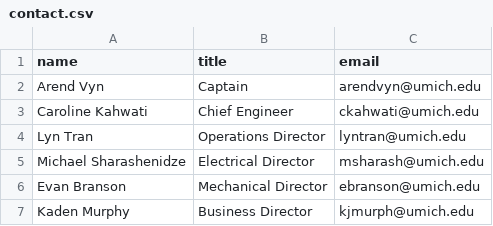
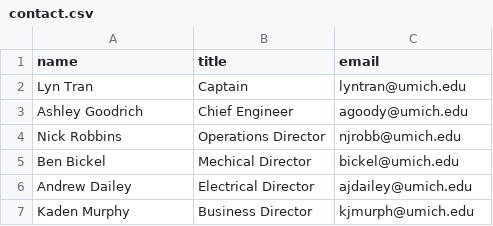
Before and after one commit to uofmelectricboat/umeb.engin.umich.edu, a CSV file: docs/assets/data/contact.csv, drawn as a sheet.

Commit message:
updated contact

```diff
--- a/docs/assets/data/contact.csv
+++ b/docs/assets/data/contact.csv
@@ -1,7 +1,7 @@
 name,title,email
-Arend Vyn,Captain,arendvyn@umich.edu
-Caroline Kahwati,Chief Engineer,ckahwati@umich.edu
-Lyn Tran,Operations Director,lyntran@umich.edu
-Michael Sharashenidze,Electrical Director,msharash@umich.edu
-Evan Branson,Mechanical Director,ebranson@umich.edu
+Lyn Tran,Captain,lyntran@umich.edu
+Ashley Goodrich,Chief Engineer,agoody@umich.edu
+Nick Robbins,Operations Director,njrobb@umich.edu
+Ben Bickel,Mechical Director,bickel@umich.edu
+Andrew Dailey,Electrical Director,ajdailey@umich.edu
 Kaden Murphy,Business Director,kjmurph@umich.edu
```
